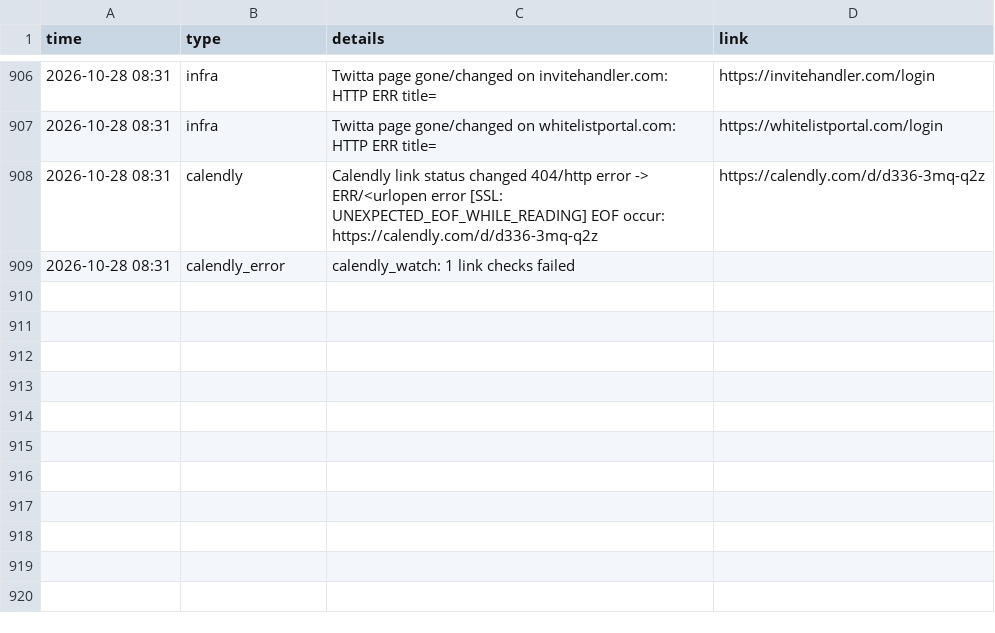
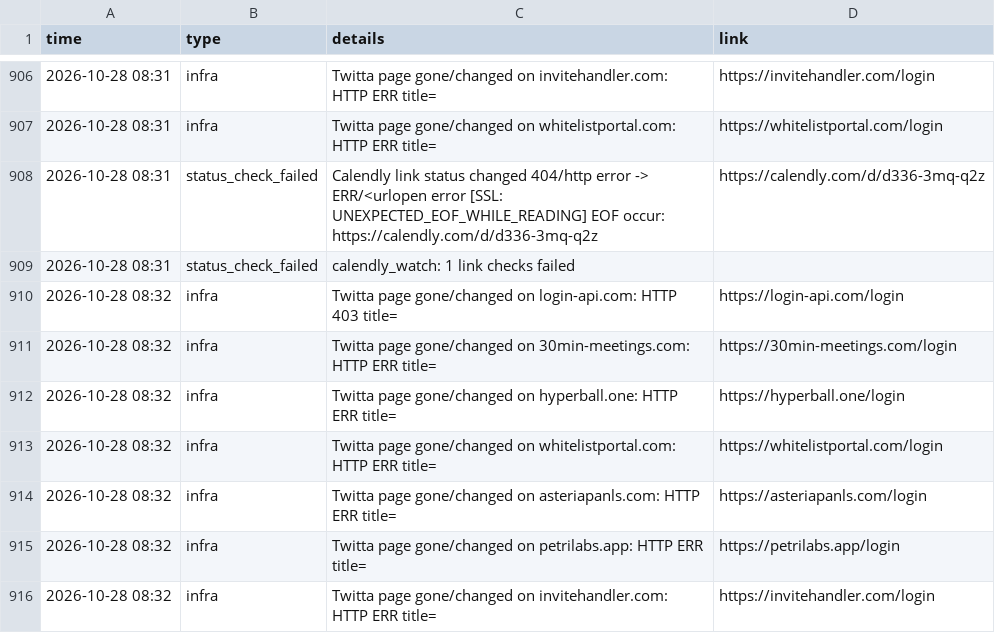
Before and after one commit to Dutchosintguy/X-phising-campaign-monitor, a CSV file: data/alerts.csv, drawn as a sheet; only a part is shown, gaps mark what is left out.

```diff
--- a/data/alerts.csv
+++ b/data/alerts.csv
@@ -907,3 +907,10 @@ time,type,details,link
 2026-10-28 08:31,infra,Twitta page gone/changed on whitelistportal.com: HTTP ERR title=,https://whitelistportal.com/login
-2026-10-28 08:31,calendly,Calendly link status changed 404/http error -> ERR/<urlopen error [SSL: UNEXPECTED_EOF_WHILE_READING] EOF occur: https://calendly.com/d/d336-3mq-q2z,https://calendly.com/d/d336-3mq-q2z
-2026-10-28 08:31,calendly_error,calendly_watch: 1 link checks failed,
+2026-10-28 08:31,status_check_failed,Calendly link status changed 404/http error -> ERR/<urlopen error [SSL: UNEXPECTED_EOF_WHILE_READING] EOF occur: https://calendly.com/d/d336-3mq-q2z,https://calendly.com/d/d336-3mq-q2z
+2026-10-28 08:31,status_check_failed,calendly_watch: 1 link checks failed,
+2026-10-28 08:32,infra,Twitta page gone/changed on login-api.com: HTTP 403 title=,https://login-api.com/login
+2026-10-28 08:32,infra,Twitta page gone/changed on 30min-meetings.com: HTTP ERR title=,https://30min-meetings.com/login
+2026-10-28 08:32,infra,Twitta page gone/changed on hyperball.one: HTTP ERR title=,https://hyperball.one/login
+2026-10-28 08:32,infra,Twitta page gone/changed on whitelistportal.com: HTTP ERR title=,https://whitelistportal.com/login
+2026-10-28 08:32,infra,Twitta page gone/changed on asteriapanls.com: HTTP ERR title=,https://asteriapanls.com/login
+2026-10-28 08:32,infra,Twitta page gone/changed on petrilabs.app: HTTP ERR title=,https://petrilabs.app/login
+2026-10-28 08:32,infra,Twitta page gone/changed on invitehandler.com: HTTP ERR title=,https://invitehandler.com/login
```
Also changed, not shown: data/calendly_watch.csv, data/heartbeat.csv, 5 other files.
